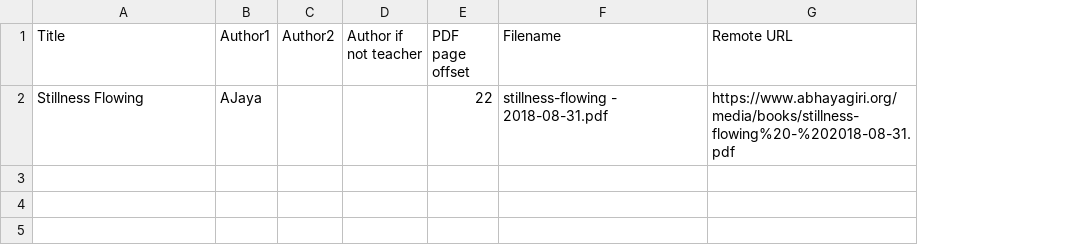
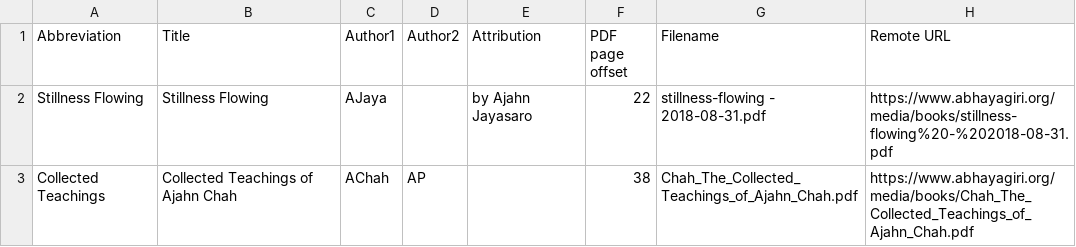
Before and after one commit to Kaccana-Bhikkhu/kaccana-bhikkhu.github.io, a CSV file: csv/Reference.csv, drawn as a sheet; removed rows and columns are numbered as before the commit, all else as after; the diff names each change by its address in the sheet, - before the commit and + after, or states it on an @@ line.

Commit message:
Add authors to teachers for readings
Link to hidden page numbers

```diff
--- a/csv/Reference.csv
+++ b/csv/Reference.csv
+column A (Abbreviation), row 2: Stillness Flowing
-column D (Author if not teacher), empty
+column E (Attribution), row 2: by Ajahn Jayasaro
+row 3: Collected Teachings | Collected Teachings of Ajahn Chah | AChah | AP |  | 38 | Chah_The_Collected_Teachings_of_Ajahn_Chah.pdf | https://www.abhayagiri.org/media/books/Chah_The_Collected_Teachings_of_Ajahn_Chah.pdf
```
Also changed, not shown: csv/Teacher.csv, 14 other files.
